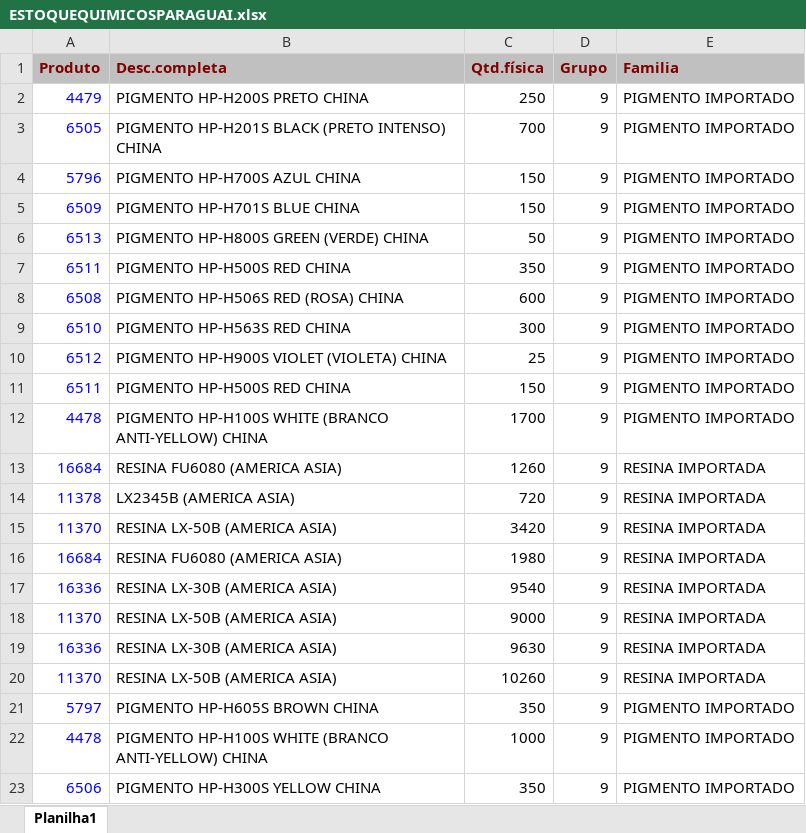
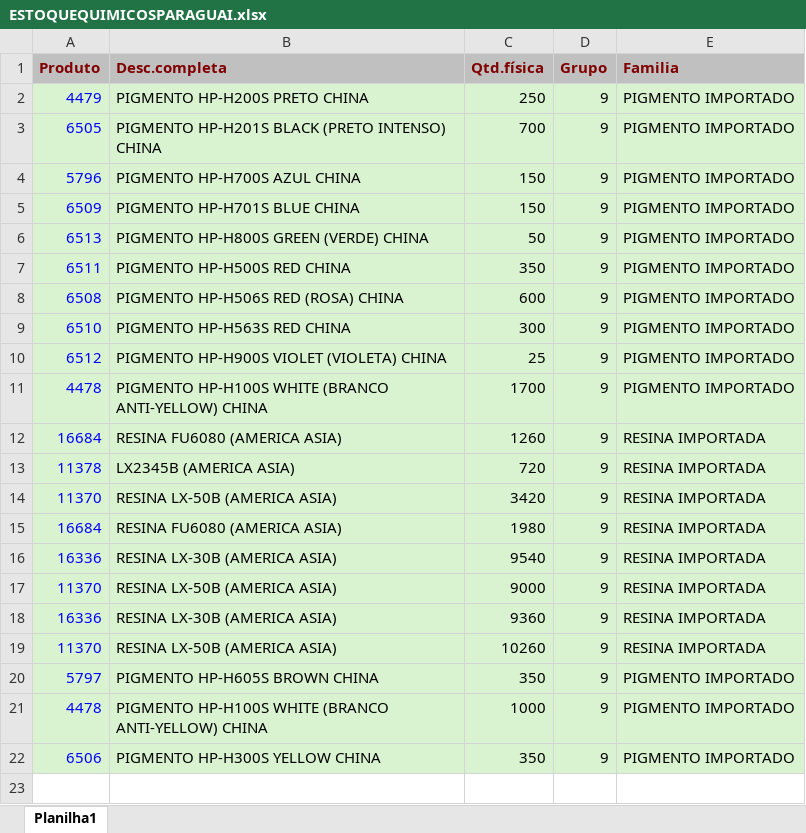
Before and after one commit to afbertuolsmart/QUIMICOS-ANALISE, an Excel workbook: data-source/ESTOQUEQUIMICOSPARAGUAI.xlsx, sheet Planilha1, drawn as a sheet; values as stored, in another font and other column widths than the file's, no borders; removed rows and columns are numbered as before the commit, all else as after; the diff names each change by its address in the sheet, - before the commit and + after, or states it on an @@ line.

```diff
--- a/data-source/ESTOQUEQUIMICOSPARAGUAI.xlsx (sheet Planilha1)
+++ b/data-source/ESTOQUEQUIMICOSPARAGUAI.xlsx (sheet Planilha1)
-A2:E10 fill: none
+A2:E10 fill: #D9F2D0
-row 11: 6511 | PIGMENTO HP-H500S RED CHINA | 150 | 9 | PIGMENTO IMPORTADO
-A11:E22 fill: none
+A11:E22 fill: #D9F2D0
-C18 (Qtd.física): 9630
+C18 (Qtd.física): 9360
```
Also changed, not shown: data-source/COMPRAQUIMICOSPARAGUAI.xlsx, data-source/COMPRASQUIMICOS.xlsx, 8 other files.
